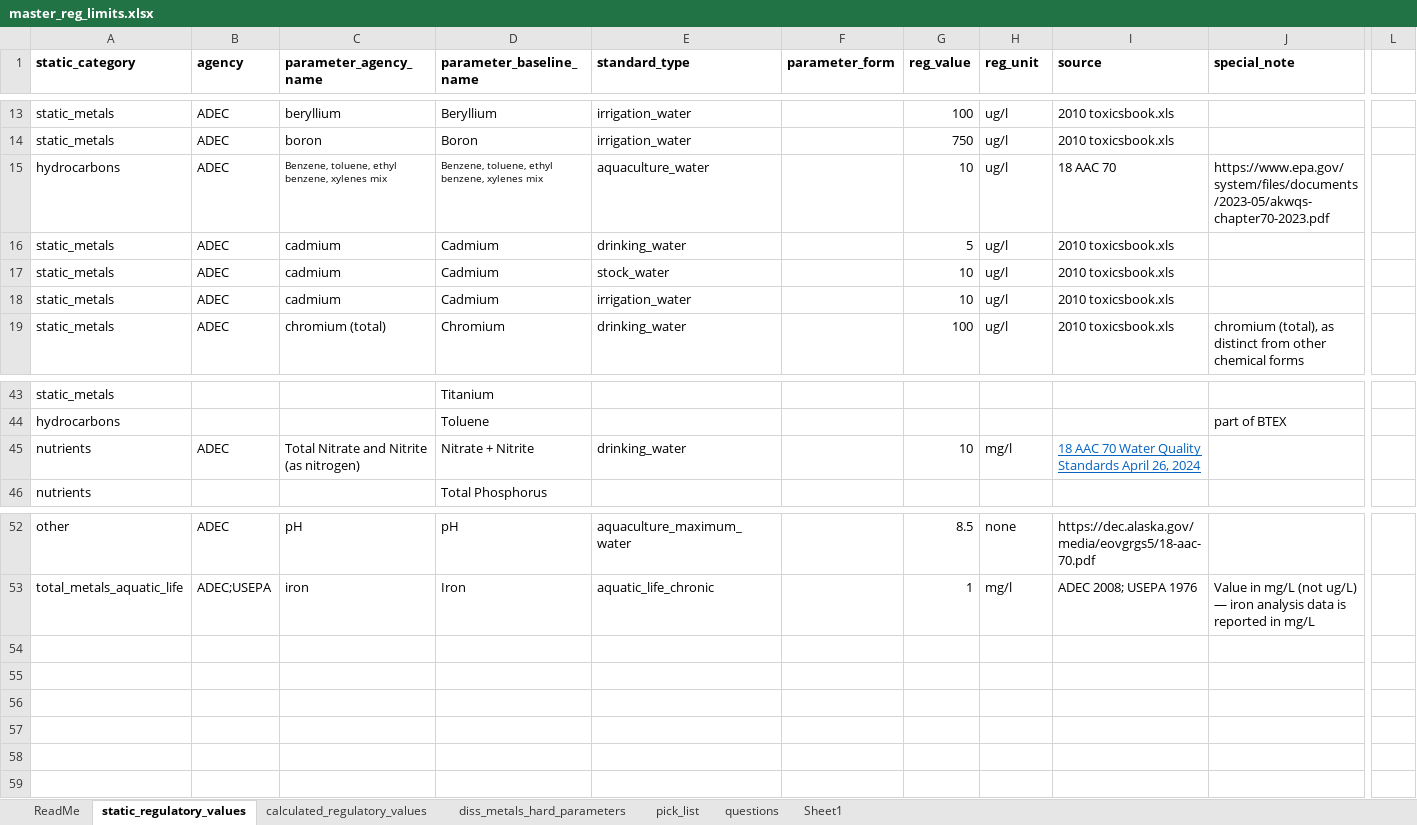
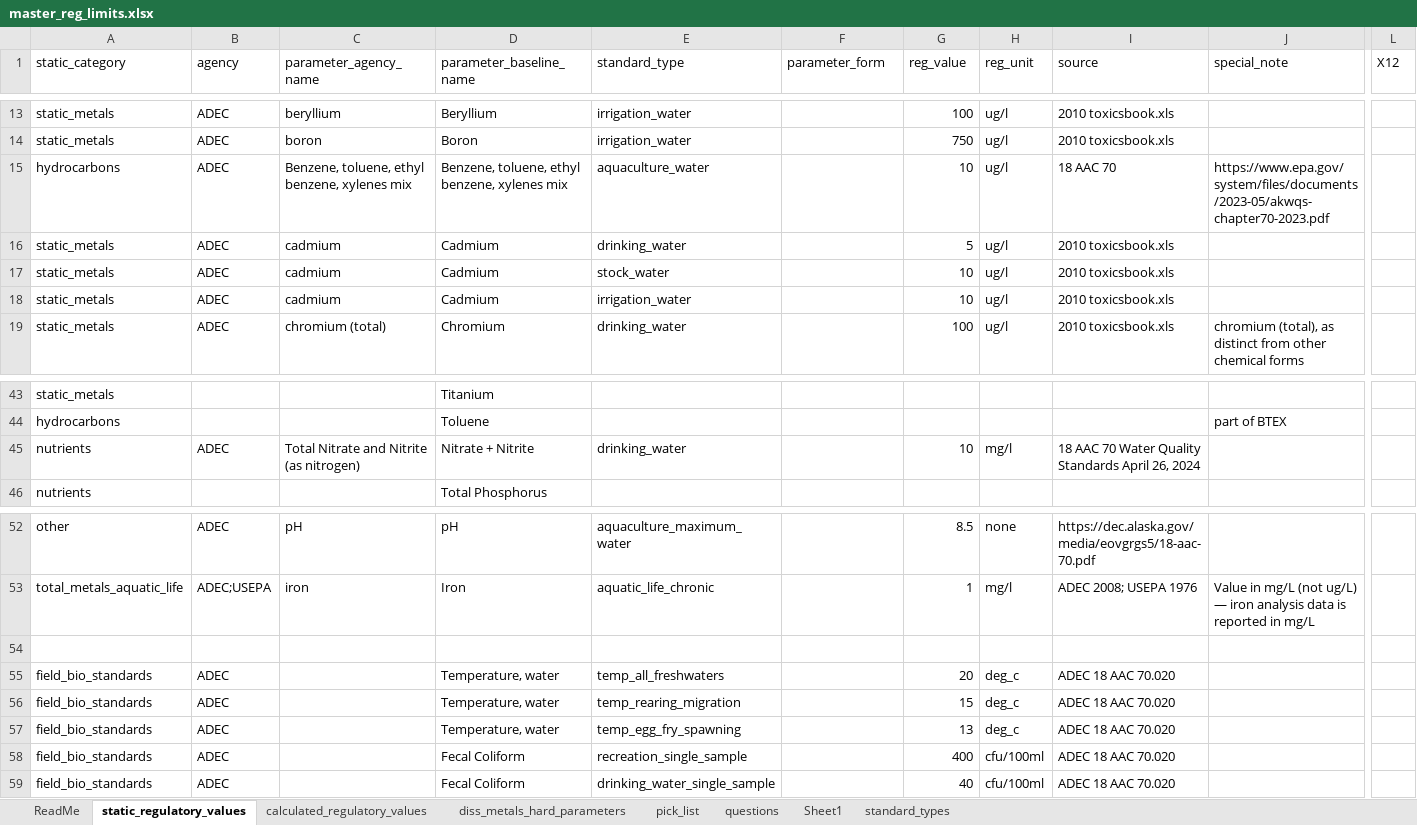
Before and after one commit to Kenai-Watershed-Forum/kenai-river-wqx, an Excel workbook: other/input/regulatory_limits/master_reg_limits.xlsx, sheet static_regulatory_values, drawn as a sheet; only a part is shown, gaps mark what is left out; values as stored, in another font and other column widths than the file's, no borders; rows hold the shown columns only; the diff covers the shown part only; the diff names each change by its address in the sheet, - before the commit and + after, or states it on an @@ line.

Commit message:
April 2 session: HMW fix, regulatory threshold architecture, boxplot legend; add HMW naming tasks to AGENTS.md

```diff
--- a/other/input/regulatory_limits/master_reg_limits.xlsx (sheet static_regulatory_values)
+++ b/other/input/regulatory_limits/master_reg_limits.xlsx (sheet static_regulatory_values)
+sheet tab: standard_types
-A1:J1 bold: on
+A1:J1 bold: off
-L1: (empty)
+L1: X12
@@ C15:D15 text size: larger @@
@@ I45 underline: on → off, text colour: #0563C1 → black @@
+row 54: (empty)
+row 55: field_bio_standards | ADEC |  | Temperature, water | temp_all_freshwaters |  | 20 | deg_c | ADEC 18 AAC 70.020
+row 56: field_bio_standards | ADEC |  | Temperature, water | temp_rearing_migration |  | 15 | deg_c | ADEC 18 AAC 70.020
+row 57: field_bio_standards | ADEC |  | Temperature, water | temp_egg_fry_spawning |  | 13 | deg_c | ADEC 18 AAC 70.020
+row 58: field_bio_standards | ADEC |  | Fecal Coliform | recreation_single_sample |  | 400 | cfu/100ml | ADEC 18 AAC 70.020
+row 59: field_bio_standards | ADEC |  | Fecal Coliform | drinking_water_single_sample |  | 40 | cfu/100ml | ADEC 18 AAC 70.020
```
Also changed, not shown: cell formats elsewhere in this sheet, other/input/wqx_templates/sample_type_abbreviations.xlsx, other/input/wqx_templates/sgs_site_names_matching_table.xlsx, 16 other files.
